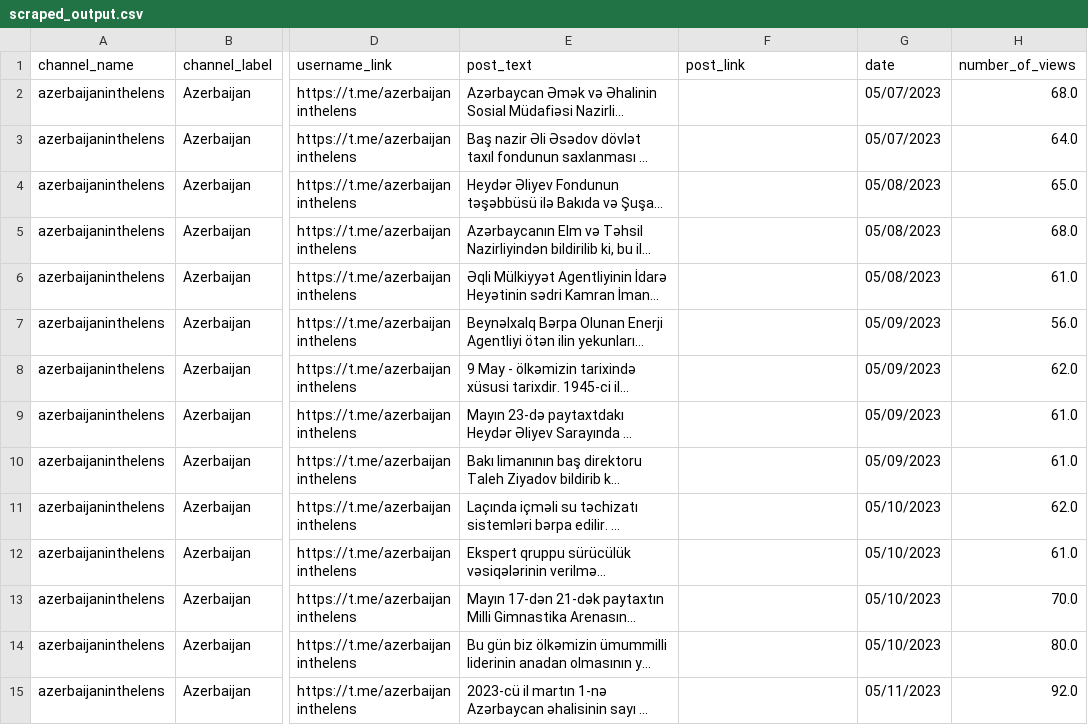
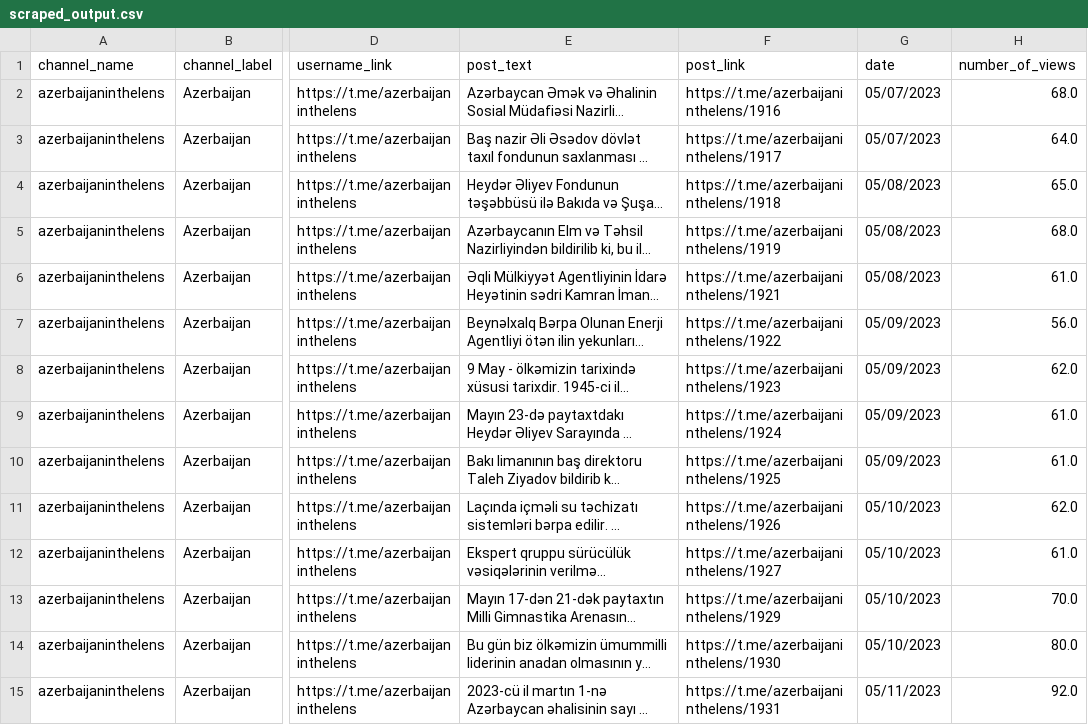
Before and after one commit to benicastro/data_kolek, a CSV file: telegram/scraped_output.csv, drawn as a sheet; only a part is shown, gaps mark what is left out; long unchanged cells end in …; the diff covers the shown part only; the diff names each change by its address in the sheet, - before the commit and + after, or states it on an @@ line.

Commit message:
modified the output csv file

```diff
--- a/telegram/scraped_output.csv
+++ b/telegram/scraped_output.csv
-F2 (post_link): (empty)
+F2 (post_link): https://t.me/azerbaijaninthelens/1916
-F3 (post_link): (empty)
+F3 (post_link): https://t.me/azerbaijaninthelens/1917
-F4 (post_link): (empty)
+F4 (post_link): https://t.me/azerbaijaninthelens/1918
-F5 (post_link): (empty)
+F5 (post_link): https://t.me/azerbaijaninthelens/1919
-F6 (post_link): (empty)
+F6 (post_link): https://t.me/azerbaijaninthelens/1921
-F7 (post_link): (empty)
+F7 (post_link): https://t.me/azerbaijaninthelens/1922
-F8 (post_link): (empty)
+F8 (post_link): https://t.me/azerbaijaninthelens/1923
-F9 (post_link): (empty)
+F9 (post_link): https://t.me/azerbaijaninthelens/1924
-F10 (post_link): (empty)
+F10 (post_link): https://t.me/azerbaijaninthelens/1925
-F11 (post_link): (empty)
+F11 (post_link): https://t.me/azerbaijaninthelens/1926
-F12 (post_link): (empty)
+F12 (post_link): https://t.me/azerbaijaninthelens/1927
-F13 (post_link): (empty)
+F13 (post_link): https://t.me/azerbaijaninthelens/1929
-F14 (post_link): (empty)
+F14 (post_link): https://t.me/azerbaijaninthelens/1930
-F15 (post_link): (empty)
+F15 (post_link): https://t.me/azerbaijaninthelens/1931
```
Also changed, not shown: 41 edited cells elsewhere in this file.
